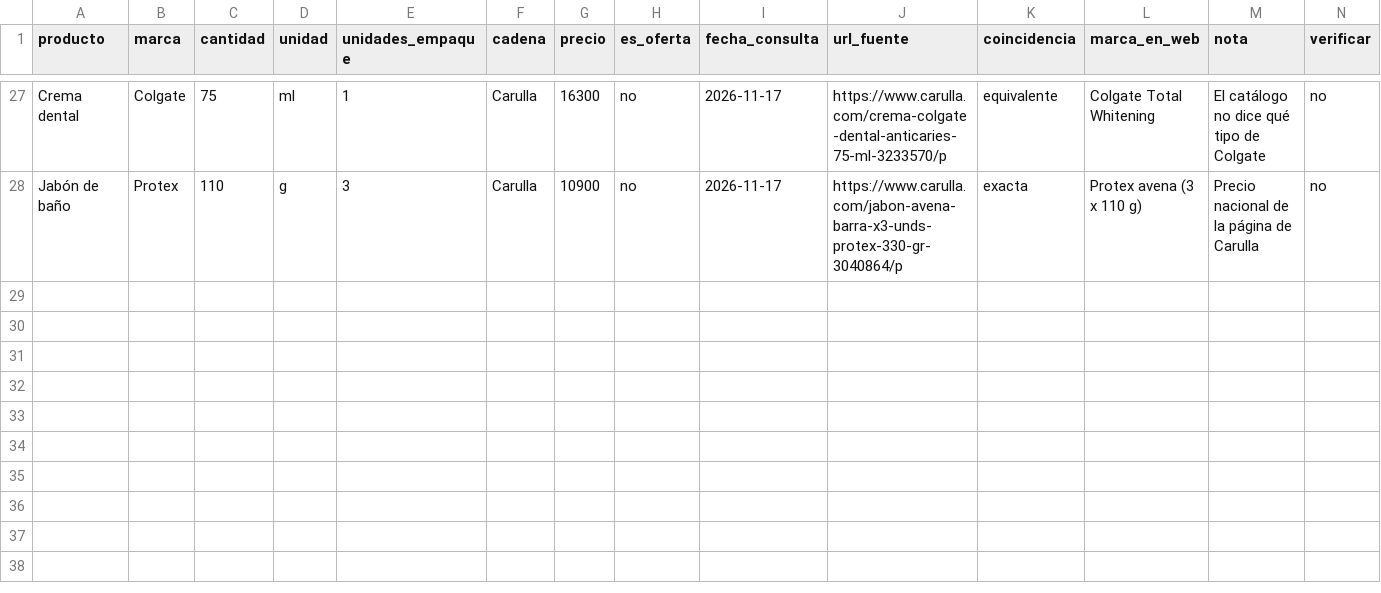
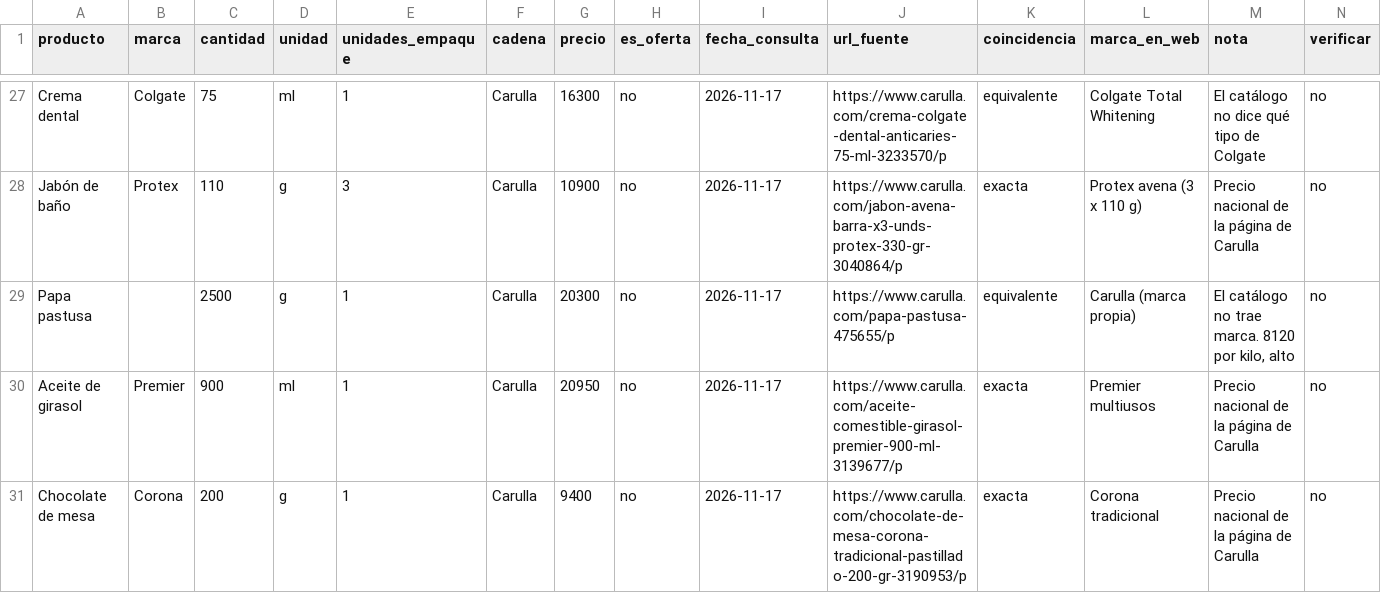
Before and after one commit to JuanJo0775/Sistema_valora_B, a CSV file: seed/precios-iniciales.csv, drawn as a sheet; only a part is shown, gaps mark what is left out; rows hold the shown columns only; the diff names each change by its address in the sheet, - before the commit and + after, or states it on an @@ line.

Commit message:
feat(seed): precios de Carulla de las 3 presentaciones nuevas

```diff
--- a/seed/precios-iniciales.csv
+++ b/seed/precios-iniciales.csv
+row 29: Papa pastusa |  | 2500 | g | 1 | Carulla | 20300 | no | 2026-11-17 | https://www.carulla.com/papa-pastusa-475655/p | equivalente | Carulla (marca propia) | El catálogo no trae marca. 8120 por kilo, alto | no
+row 30: Aceite de girasol | Premier | 900 | ml | 1 | Carulla | 20950 | no | 2026-11-17 | https://www.carulla.com/aceite-comestible-girasol-premier-900-ml-3139677/p | exacta | Premier multiusos | Precio nacional de la página de Carulla | no
+row 31: Chocolate de mesa | Corona | 200 | g | 1 | Carulla | 9400 | no | 2026-11-17 | https://www.carulla.com/chocolate-de-mesa-corona-tradicional-pastillado-200-gr-3190953/p | exacta | Corona tradicional | Precio nacional de la página de Carulla | no
```
